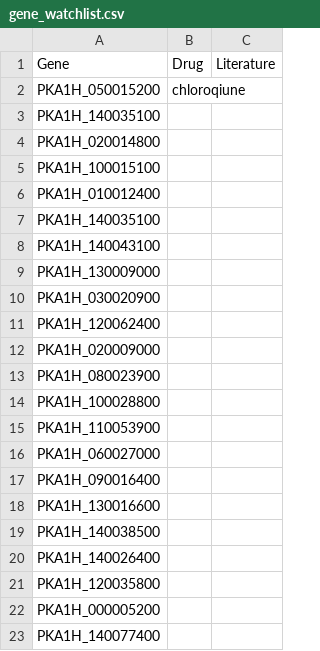
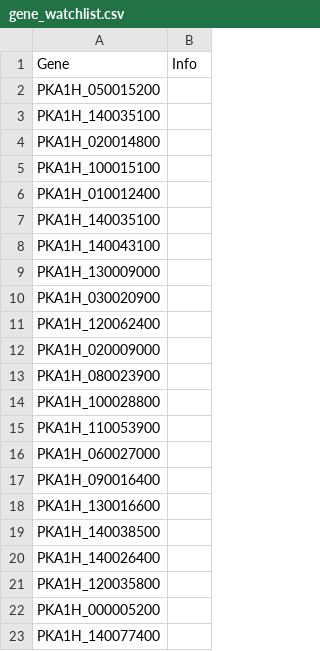
Before and after one commit to jodyphelan/malaria-db, a CSV file: db/Plasmodium_knowlesi/gene_watchlist.csv, drawn as a sheet; removed rows and columns are numbered as before the commit, all else as after; the diff names each change by its address in the sheet, - before the commit and + after, or states it on an @@ line.

Commit message:
update watchlists

```diff
--- a/db/Plasmodium_knowlesi/gene_watchlist.csv
+++ b/db/Plasmodium_knowlesi/gene_watchlist.csv
-column B, rows 1-2: Drug | chloroqiune
-column C, row 1: Literature
+column B, row 1: Info
```
Also changed, not shown: db/Plasmodium_falciparum/gene_watchlist.csv, db/Plasmodium_malariae/gene_watchlist.csv, 2 other files.
